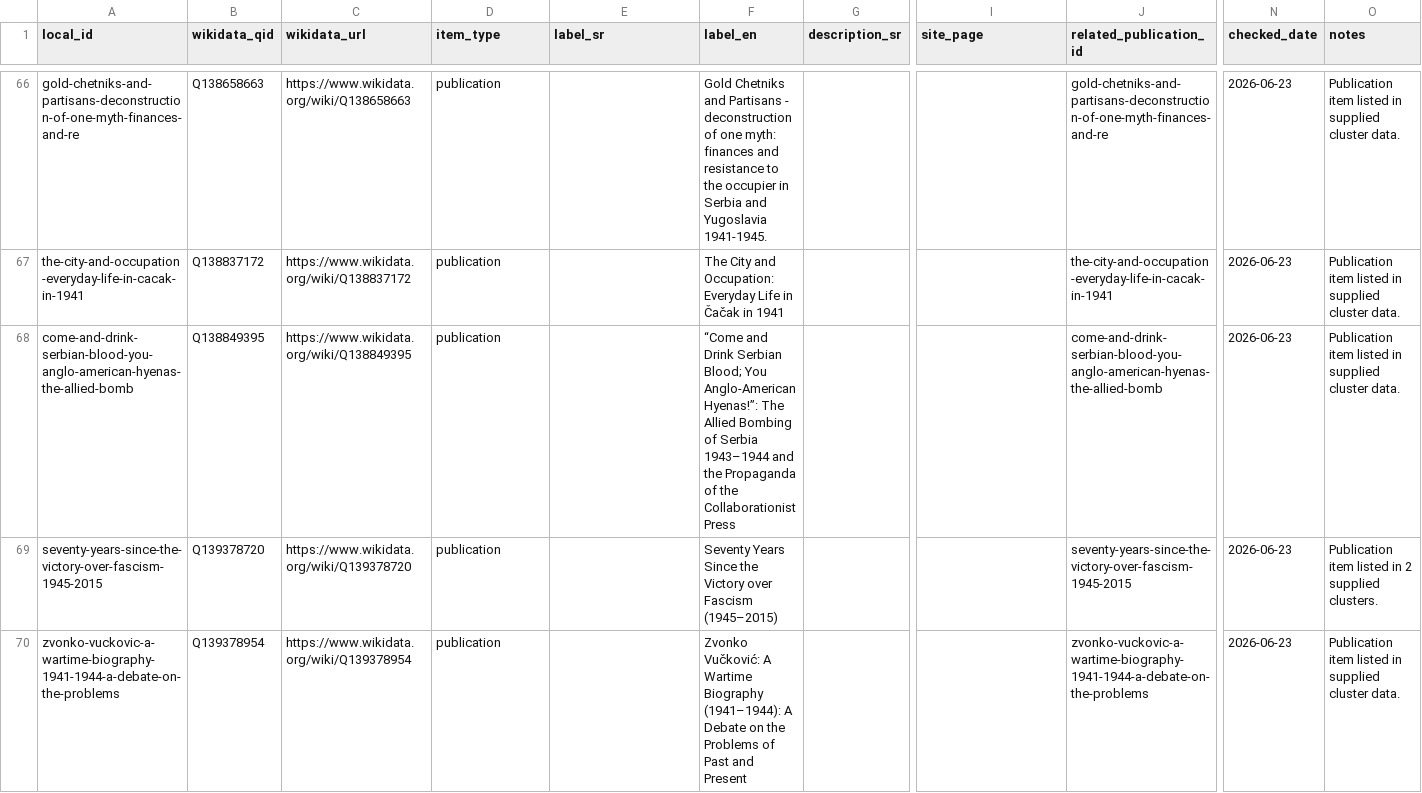
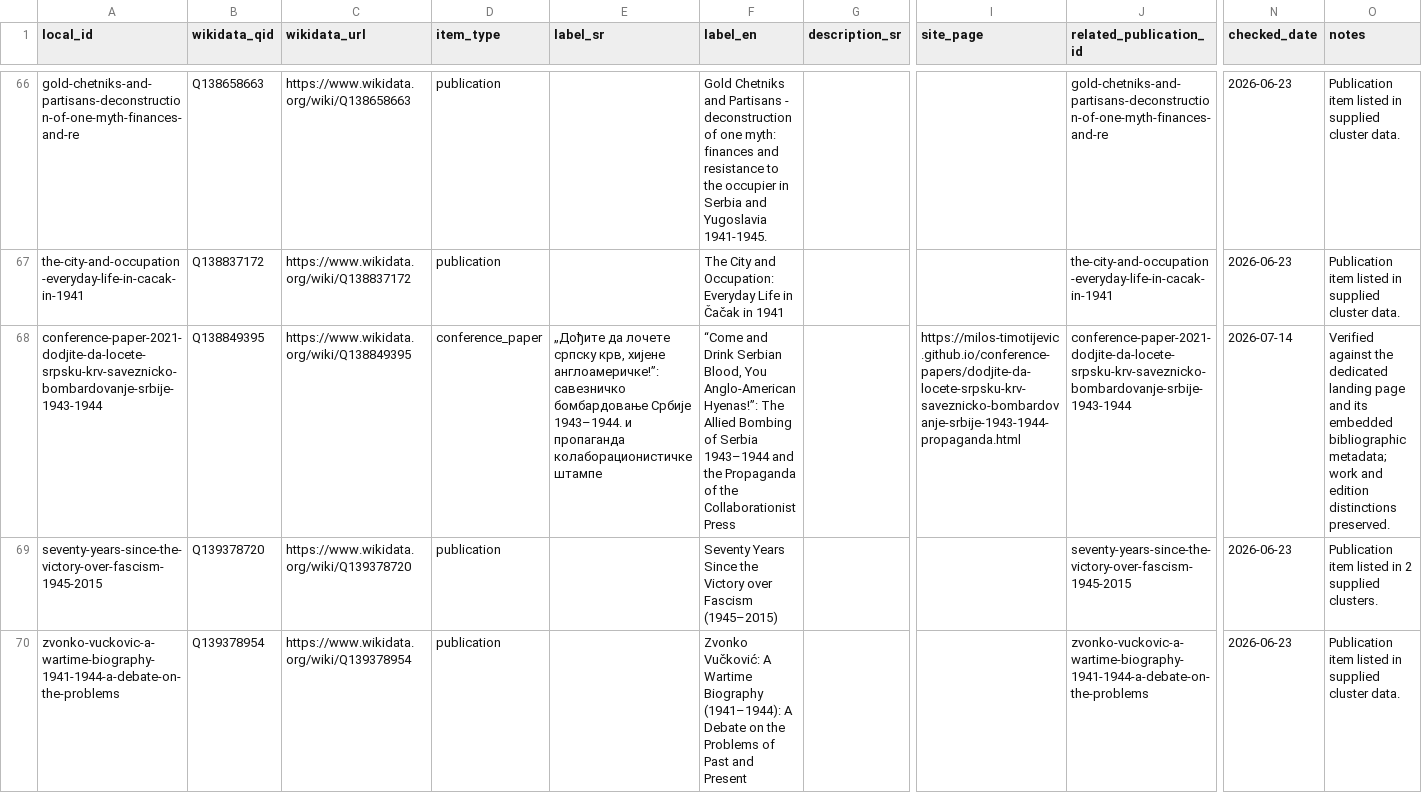
Before and after one commit to milos-timotijevic/milos-timotijevic.github.io, a CSV file: data/wikidata-items.csv, drawn as a sheet; only a part is shown, gaps mark what is left out; the diff covers the shown part only; the diff names each change by its address in the sheet, - before the commit and + after, or states it on an @@ line.

```diff
--- a/data/wikidata-items.csv
+++ b/data/wikidata-items.csv
-A68 (local_id): come-and-drink-serbian-blood-you-anglo-american-hyenas-the-allied-bomb
+A68 (local_id): conference-paper-2021-dodjite-da-locete-srpsku-krv-saveznicko-bombardovanje-srbije-1943-1944
-D68 (item_type): publication
+D68 (item_type): conference_paper
-E68 (label_sr): (empty)
+E68 (label_sr): „Дођите да лочете српску крв, хијене англоамеричке!”: савезничко бомбардовање Србије 1943–1944. и пропаганда колаборационистичке штампе
-F68 (label_en): …Drink Serbian Blood; You Anglo-American…
+F68 (label_en): …Drink Serbian Blood, You Anglo-American…
-I68 (site_page): (empty)
+I68 (site_page): https://milos-timotijevic.github.io/conference-papers/dodjite-da-locete-srpsku-krv-saveznicko-bombardovanje-srbije-1943-1944-propaganda.html
-J68 (related_publication_id): come-and-drink-serbian-blood-you-anglo-american-hyenas-the-allied-bomb
+J68 (related_publication_id): conference-paper-2021-dodjite-da-locete-srpsku-krv-saveznicko-bombardovanje-srbije-1943-1944
-N68 (checked_date): 2026-06-23
+N68 (checked_date): 2026-07-14
-O68 (notes): Publication item listed in supplied cluster data.
+O68 (notes): Verified against the dedicated landing page and its embedded bibliographic metadata; work and edition distinctions preserved.
```
Also changed, not shown: 30 edited cells elsewhere in this file, data/publications.csv.
